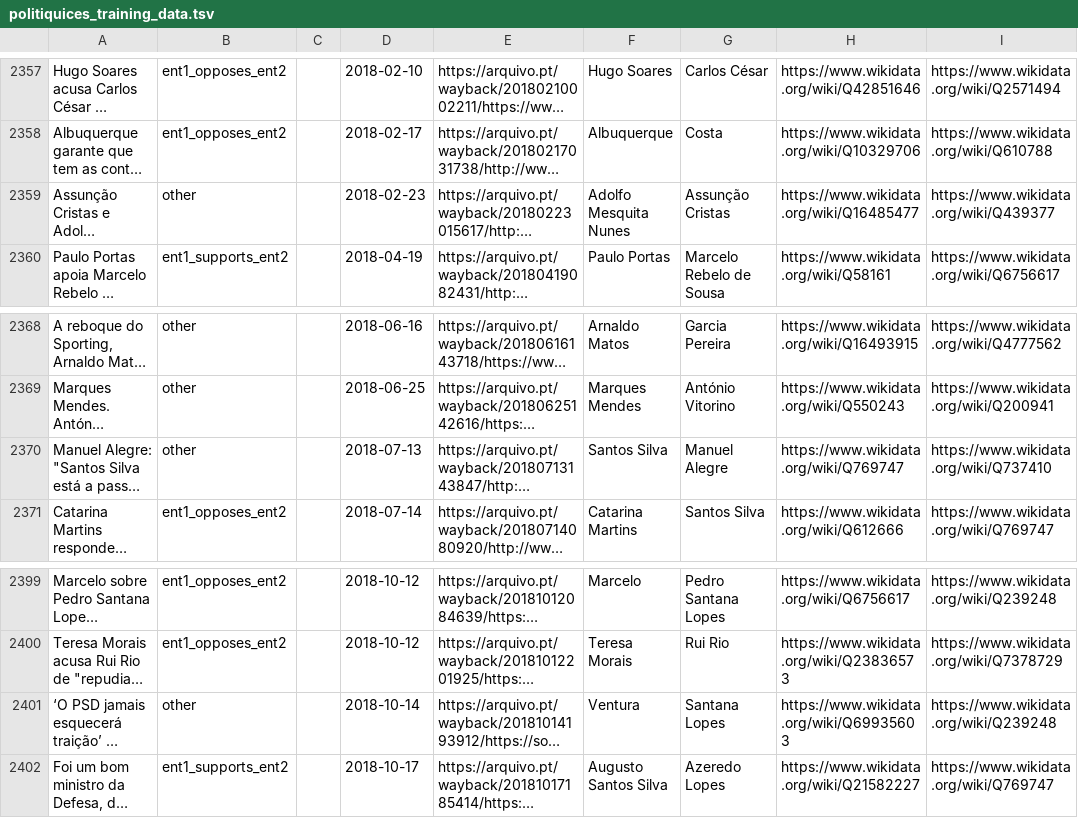
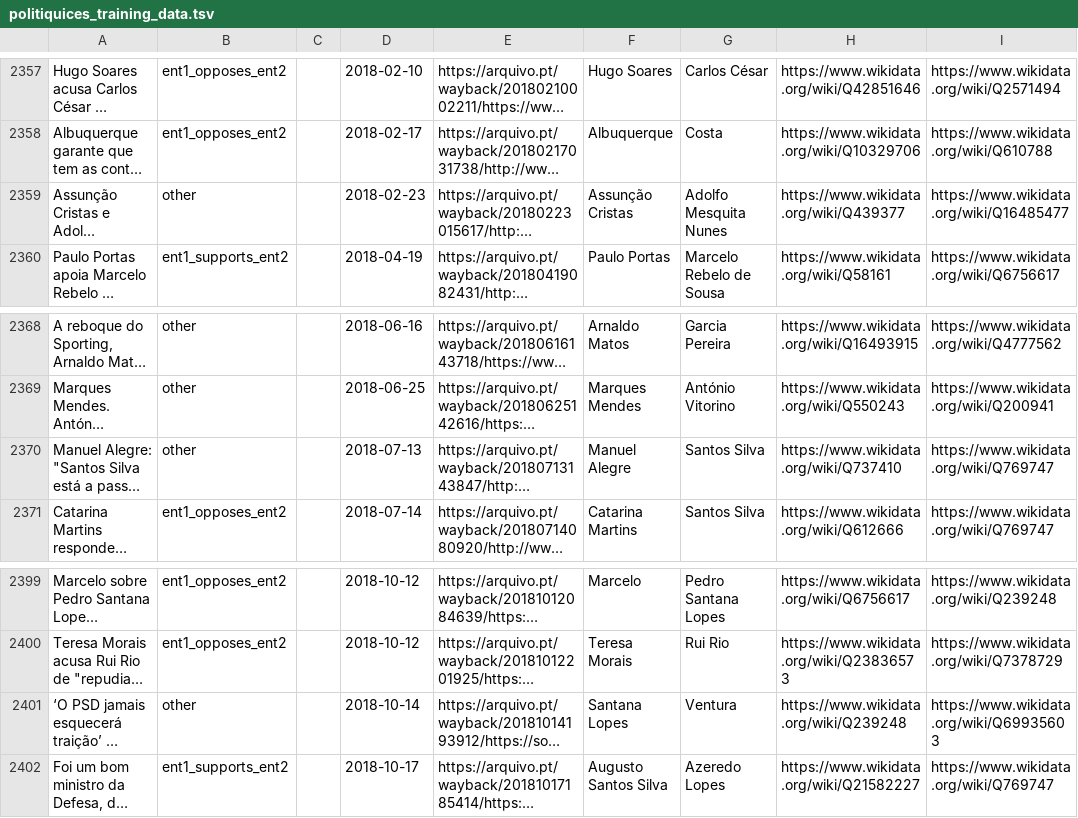
Before and after one commit to davidsbatista/politiquices, a TSV file: politiquices/politiquices_training_data.tsv, drawn as a sheet; only a part is shown, gaps mark what is left out; long unchanged cells end in …; the diff covers the shown part only; the diff names each change by its address in the sheet, - before the commit and + after, or states it on an @@ line.

```diff
--- a/politiquices/politiquices_training_data.tsv
+++ b/politiquices/politiquices_training_data.tsv
-F2359: Adolfo Mesquita Nunes
+F2359: Assunção Cristas
-G2359: Assunção Cristas
+G2359: Adolfo Mesquita Nunes
-H2359: https://www.wikidata.org/wiki/Q16485477
+H2359: https://www.wikidata.org/wiki/Q439377
-I2359: https://www.wikidata.org/wiki/Q439377
+I2359: https://www.wikidata.org/wiki/Q16485477
-F2370: Santos Silva
+F2370: Manuel Alegre
-G2370: Manuel Alegre
+G2370: Santos Silva
-H2370: https://www.wikidata.org/wiki/Q769747
+H2370: https://www.wikidata.org/wiki/Q737410
-I2370: https://www.wikidata.org/wiki/Q737410
+I2370: https://www.wikidata.org/wiki/Q769747
-F2401: Ventura
+F2401: Santana Lopes
-G2401: Santana Lopes
+G2401: Ventura
-H2401: https://www.wikidata.org/wiki/Q69935603
+H2401: https://www.wikidata.org/wiki/Q239248
-I2401: https://www.wikidata.org/wiki/Q239248
+I2401: https://www.wikidata.org/wiki/Q69935603
```
Also changed, not shown: 1 removed row and 49 edited cells elsewhere in this file, 2 other files.
